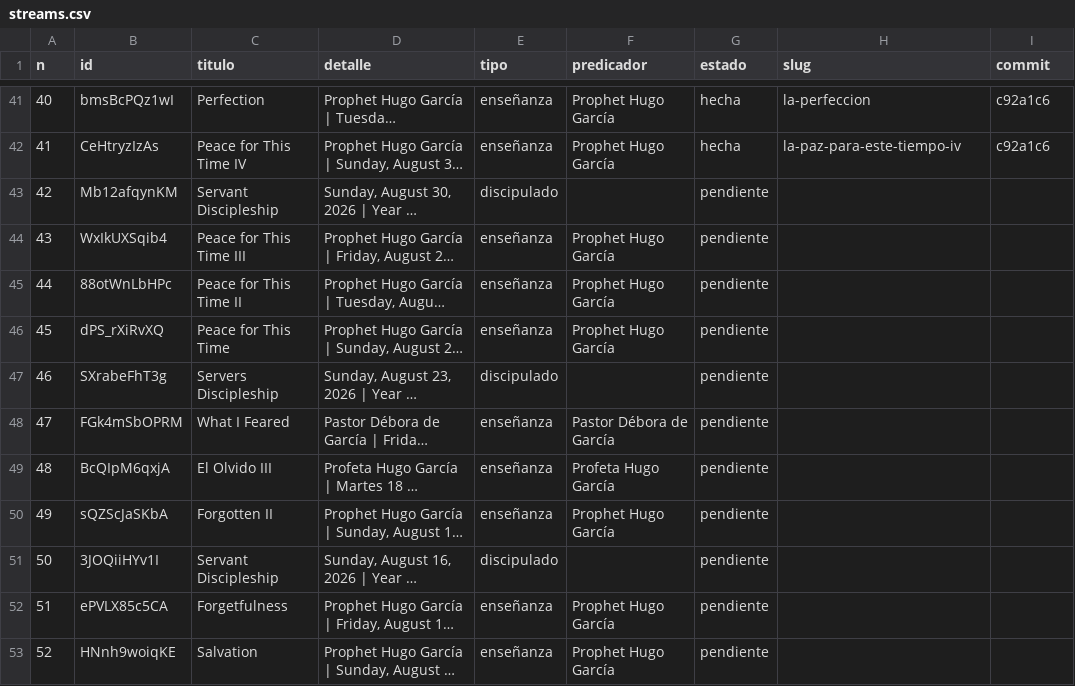
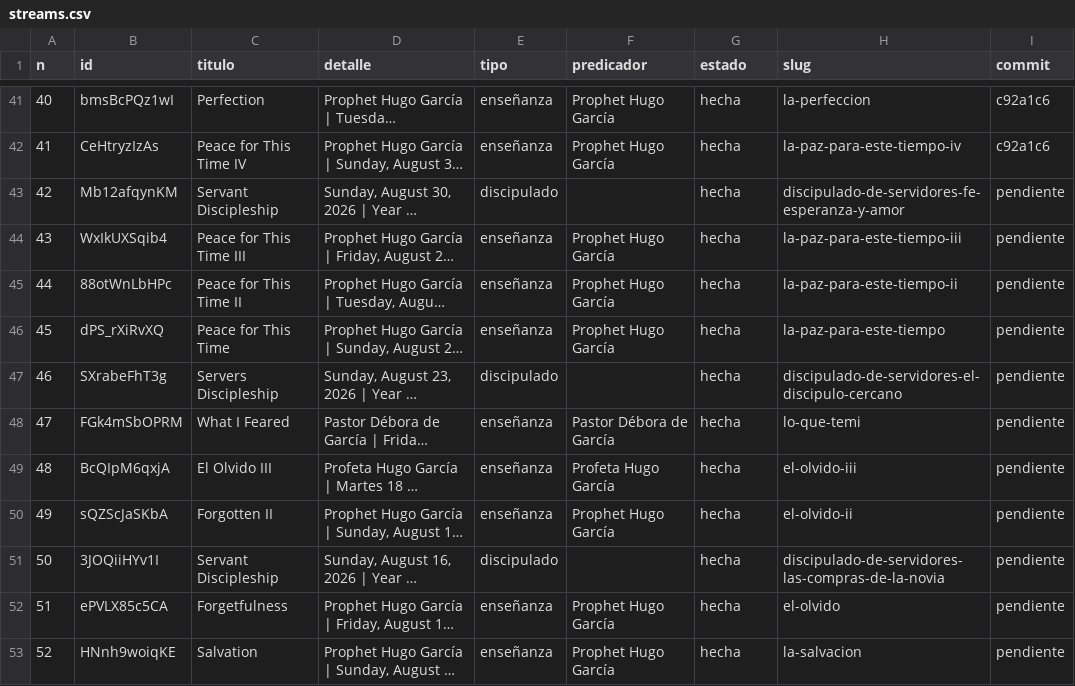
Before and after one commit to tiempototal/ebenezerantigua, a CSV file: _registro/streams.csv, drawn as a sheet; only a part is shown, gaps mark what is left out; long unchanged cells end in …; the diff covers the shown part only; the diff names each change by its address in the sheet, - before the commit and + after, or states it on an @@ line.

```diff
--- a/_registro/streams.csv
+++ b/_registro/streams.csv
-G43:G53 (estado): pendiente
+G43:G53 (estado): hecha
-H43 (slug): (empty)
+H43 (slug): discipulado-de-servidores-fe-esperanza-y-amor
-I43:I53 (commit): (empty)
+I43:I53 (commit): pendiente
-H44 (slug): (empty)
+H44 (slug): la-paz-para-este-tiempo-iii
-H45 (slug): (empty)
+H45 (slug): la-paz-para-este-tiempo-ii
-H46 (slug): (empty)
+H46 (slug): la-paz-para-este-tiempo
-H47 (slug): (empty)
+H47 (slug): discipulado-de-servidores-el-discipulo-cercano
-H48 (slug): (empty)
+H48 (slug): lo-que-temi
-H49 (slug): (empty)
+H49 (slug): el-olvido-iii
-H50 (slug): (empty)
+H50 (slug): el-olvido-ii
-H51 (slug): (empty)
+H51 (slug): discipulado-de-servidores-las-compras-de-la-novia
-H52 (slug): (empty)
+H52 (slug): el-olvido
-H53 (slug): (empty)
+H53 (slug): la-salvacion
```
Also changed, not shown: 25 edited cells elsewhere in this file, 55 other files.
